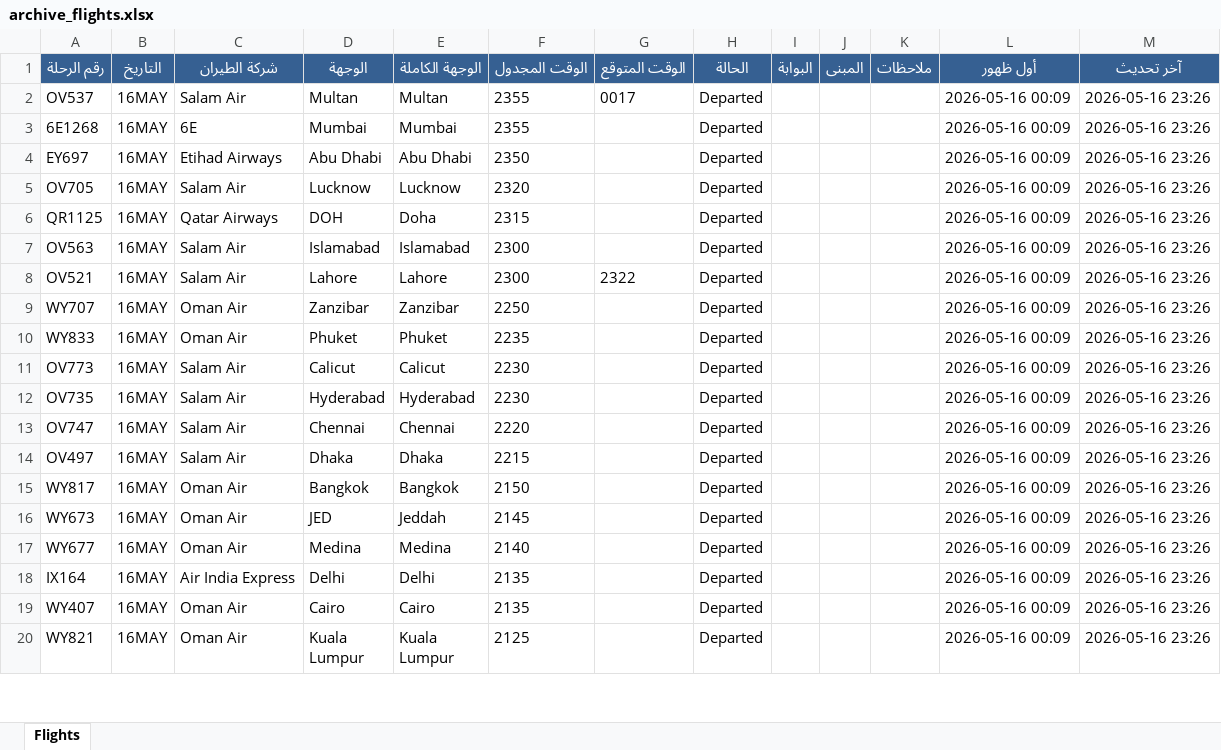
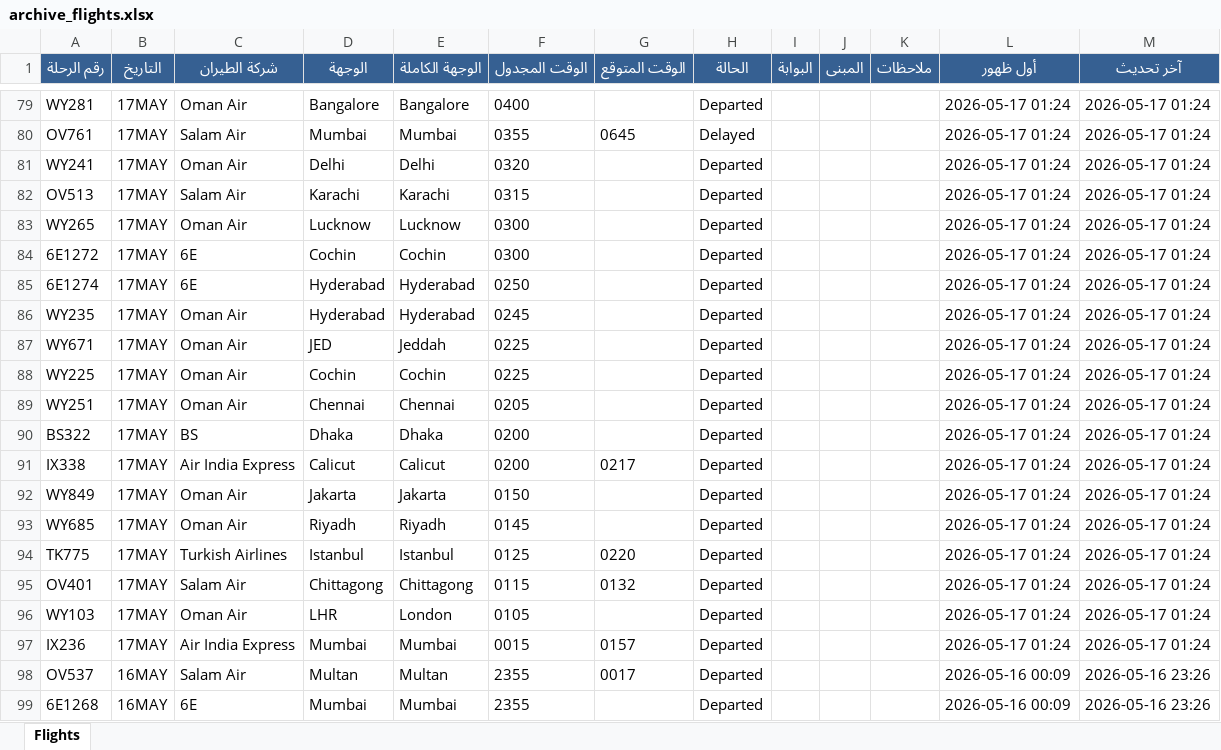
Before and after one commit to khalidsaif912/live-flights, an Excel workbook: flight_data/archive_flights.xlsx, sheet Flights, drawn as a sheet; only a part is shown, gaps mark what is left out; the shorter side is filled out with more unchanged rows; values as stored, in another font and other column widths than the file's, no borders; the diff covers the shown part only; the diff names each change by its address in the sheet, - before the commit and + after, or states it on an @@ line.

```diff
--- a/flight_data/archive_flights.xlsx (sheet Flights)
+++ b/flight_data/archive_flights.xlsx (sheet Flights)
+row 79: WY281 | 17MAY | Oman Air | Bangalore | Bangalore | 0400 |  | Departed |  |  |  | 2026-05-17 01:24 | 2026-05-17 01:24
+row 80: OV761 | 17MAY | Salam Air | Mumbai | Mumbai | 0355 | 0645 | Delayed |  |  |  | 2026-05-17 01:24 | 2026-05-17 01:24
+row 81: WY241 | 17MAY | Oman Air | Delhi | Delhi | 0320 |  | Departed |  |  |  | 2026-05-17 01:24 | 2026-05-17 01:24
+row 82: OV513 | 17MAY | Salam Air | Karachi | Karachi | 0315 |  | Departed |  |  |  | 2026-05-17 01:24 | 2026-05-17 01:24
+row 83: WY265 | 17MAY | Oman Air | Lucknow | Lucknow | 0300 |  | Departed |  |  |  | 2026-05-17 01:24 | 2026-05-17 01:24
+row 84: 6E1272 | 17MAY | 6E | Cochin | Cochin | 0300 |  | Departed |  |  |  | 2026-05-17 01:24 | 2026-05-17 01:24
+row 85: 6E1274 | 17MAY | 6E | Hyderabad | Hyderabad | 0250 |  | Departed |  |  |  | 2026-05-17 01:24 | 2026-05-17 01:24
+row 86: WY235 | 17MAY | Oman Air | Hyderabad | Hyderabad | 0245 |  | Departed |  |  |  | 2026-05-17 01:24 | 2026-05-17 01:24
+row 87: WY671 | 17MAY | Oman Air | JED | Jeddah | 0225 |  | Departed |  |  |  | 2026-05-17 01:24 | 2026-05-17 01:24
+row 88: WY225 | 17MAY | Oman Air | Cochin | Cochin | 0225 |  | Departed |  |  |  | 2026-05-17 01:24 | 2026-05-17 01:24
+row 89: WY251 | 17MAY | Oman Air | Chennai | Chennai | 0205 |  | Departed |  |  |  | 2026-05-17 01:24 | 2026-05-17 01:24
+row 90: BS322 | 17MAY | BS | Dhaka | Dhaka | 0200 |  | Departed |  |  |  | 2026-05-17 01:24 | 2026-05-17 01:24
+row 91: IX338 | 17MAY | Air India Express | Calicut | Calicut | 0200 | 0217 | Departed |  |  |  | 2026-05-17 01:24 | 2026-05-17 01:24
+row 92: WY849 | 17MAY | Oman Air | Jakarta | Jakarta | 0150 |  | Departed |  |  |  | 2026-05-17 01:24 | 2026-05-17 01:24
+row 93: WY685 | 17MAY | Oman Air | Riyadh | Riyadh | 0145 |  | Departed |  |  |  | 2026-05-17 01:24 | 2026-05-17 01:24
+row 94: TK775 | 17MAY | Turkish Airlines | Istanbul | Istanbul | 0125 | 0220 | Departed |  |  |  | 2026-05-17 01:24 | 2026-05-17 01:24
+row 95: OV401 | 17MAY | Salam Air | Chittagong | Chittagong | 0115 | 0132 | Departed |  |  |  | 2026-05-17 01:24 | 2026-05-17 01:24
+row 96: WY103 | 17MAY | Oman Air | LHR | London | 0105 |  | Departed |  |  |  | 2026-05-17 01:24 | 2026-05-17 01:24
+row 97: IX236 | 17MAY | Air India Express | Mumbai | Mumbai | 0015 | 0157 | Departed |  |  |  | 2026-05-17 01:24 | 2026-05-17 01:24
```
Also changed, not shown: 77 added rows elsewhere in this sheet, flight_data/live_flights.xlsx, 3 other files.
